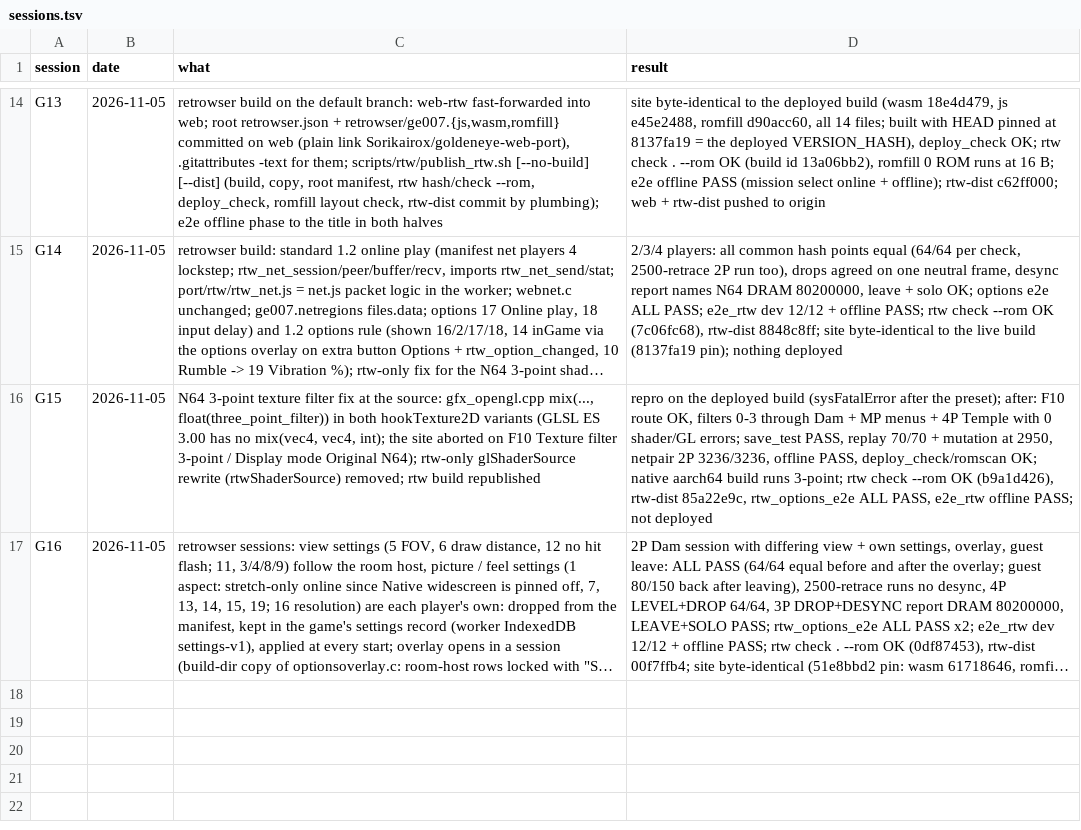
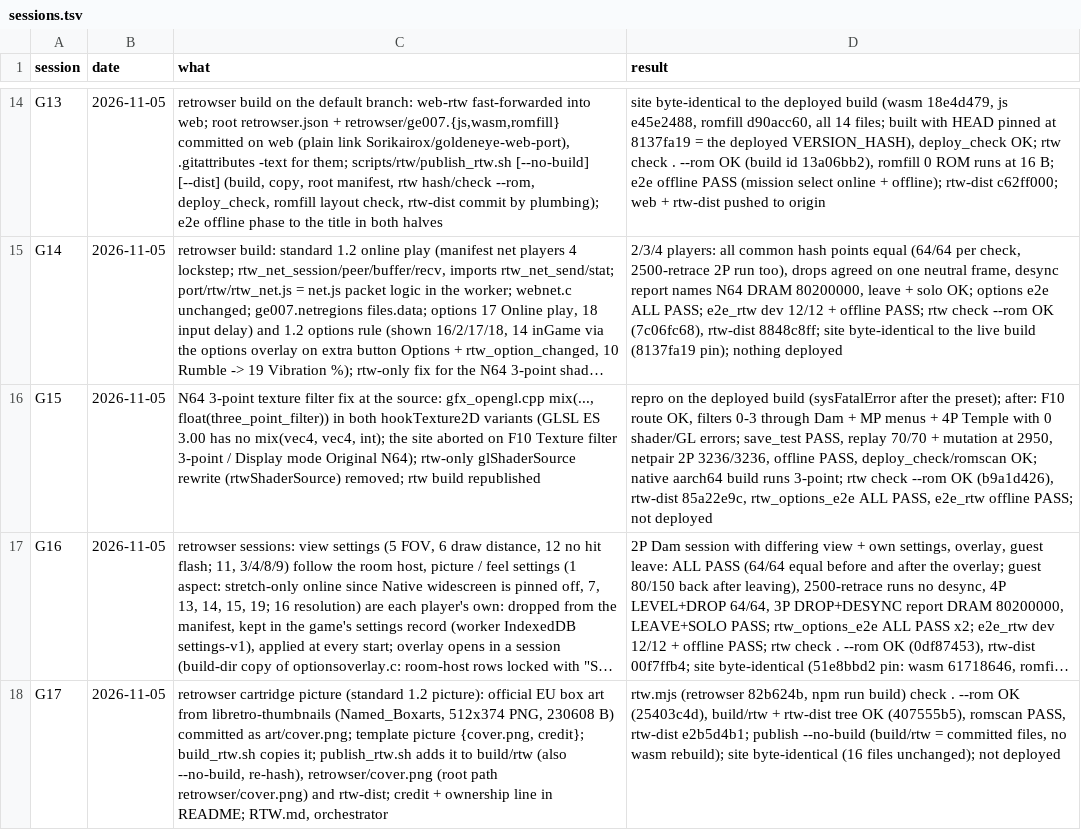
Before and after one commit to Sorikairox/goldeneye-web-port, a TSV file: docs/web/sessions.tsv, drawn as a sheet; only a part is shown, gaps mark what is left out; long unchanged cells end in …; the diff names each change by its address in the sheet, - before the commit and + after, or states it on an @@ line.

```diff
--- a/docs/web/sessions.tsv
+++ b/docs/web/sessions.tsv
+row 18: G17 | 2026-11-05 | retrowser cartridge picture (standard 1.2 picture): official EU box art from libretro-thumbnails (Named_Boxarts, 512x374 PNG, 230608 B) committed as art/cover.png; template picture {cover.png, credit}; build_rtw.sh copies it; publish_rtw.sh adds it to build/rtw (also --no-build, re-hash), retrowser/cover.png (root path retrowser/cover.png) and rtw-dist; credit + ownership line in README; RTW.md, orchestrator | rtw.mjs (retrowser 82b624b, npm run build) check . --rom OK (25403c4d), build/rtw + rtw-dist tree OK (407555b5), romscan PASS, rtw-dist e2b5d4b1; publish --no-build (build/rtw = committed files, no wasm rebuild); site byte-identical (16 files unchanged); not deployed
```
Also changed, not shown: 10 other files.
